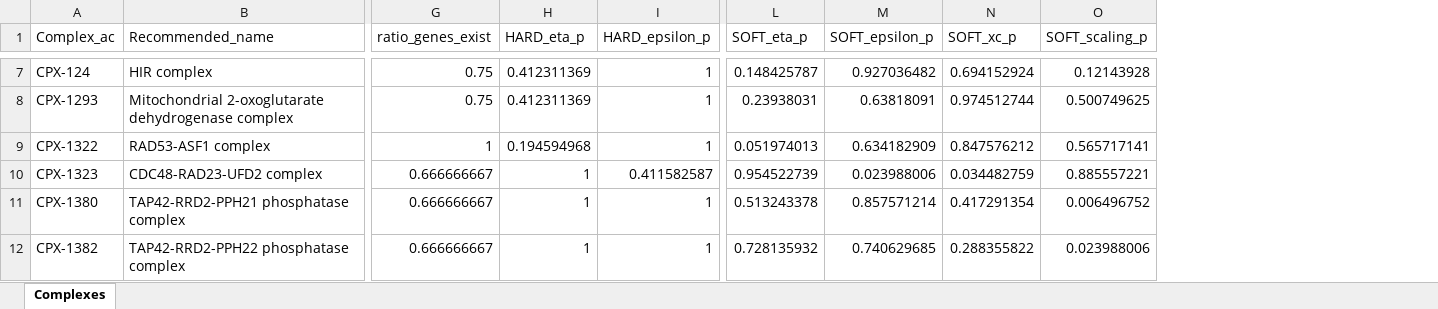
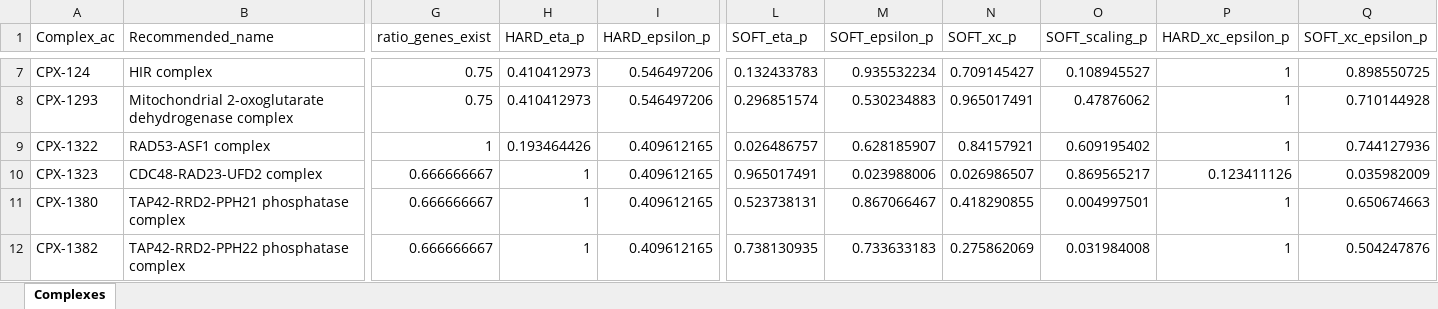
Before and after one commit to 370126/yeast_aging_parameters, an Excel workbook: data/complex_df_with_p_values.xlsx, sheet Complexes, drawn as a sheet; only a part is shown, gaps mark what is left out; values as stored, in another font and other column widths than the file's, no borders; the diff covers the shown part only; the diff names each change by its address in the sheet, - before the commit and + after, or states it on an @@ line.

```diff
--- a/data/complex_df_with_p_values.xlsx (sheet Complexes)
+++ b/data/complex_df_with_p_values.xlsx (sheet Complexes)
+column P (HARD_xc_epsilon_p), rows 7-12: 1 | 1 | 1 | 0.123411126 | 1 | 1
+column Q (SOFT_xc_epsilon_p), rows 7-12: 0.898550725 | 0.710144928 | 0.744127936 | 0.035982009 | 0.650674663 | 0.504247876
-H7:H8 (HARD_eta_p): 0.412311369
+H7:H8 (HARD_eta_p): 0.410412973
-I7:I8 (HARD_epsilon_p): 1
+I7:I8 (HARD_epsilon_p): 0.546497206
-L7 (SOFT_eta_p): 0.148425787
+L7 (SOFT_eta_p): 0.132433783
-M7 (SOFT_epsilon_p): 0.927036482
+M7 (SOFT_epsilon_p): 0.935532234
-N7 (SOFT_xc_p): 0.694152924
+N7 (SOFT_xc_p): 0.709145427
-O7 (SOFT_scaling_p): 0.12143928
+O7 (SOFT_scaling_p): 0.108945527
-L8 (SOFT_eta_p): 0.23938031
+L8 (SOFT_eta_p): 0.296851574
-M8 (SOFT_epsilon_p): 0.63818091
+M8 (SOFT_epsilon_p): 0.530234883
-N8 (SOFT_xc_p): 0.974512744
+N8 (SOFT_xc_p): 0.965017491
-O8 (SOFT_scaling_p): 0.500749625
+O8 (SOFT_scaling_p): 0.47876062
-H9 (HARD_eta_p): 0.194594968
+H9 (HARD_eta_p): 0.193464426
-I9 (HARD_epsilon_p): 1
+I9 (HARD_epsilon_p): 0.409612165
-L9 (SOFT_eta_p): 0.051974013
+L9 (SOFT_eta_p): 0.026486757
-M9 (SOFT_epsilon_p): 0.634182909
+M9 (SOFT_epsilon_p): 0.628185907
-N9 (SOFT_xc_p): 0.847576212
+N9 (SOFT_xc_p): 0.84157921
-O9 (SOFT_scaling_p): 0.565717141
+O9 (SOFT_scaling_p): 0.609195402
-I10 (HARD_epsilon_p): 0.411582587
+I10 (HARD_epsilon_p): 0.409612165
-L10 (SOFT_eta_p): 0.954522739
+L10 (SOFT_eta_p): 0.965017491
-N10 (SOFT_xc_p): 0.034482759
+N10 (SOFT_xc_p): 0.026986507
-O10 (SOFT_scaling_p): 0.885557221
+O10 (SOFT_scaling_p): 0.869565217
-I11:I12 (HARD_epsilon_p): 1
+I11:I12 (HARD_epsilon_p): 0.409612165
-L11 (SOFT_eta_p): 0.513243378
+L11 (SOFT_eta_p): 0.523738131
-M11 (SOFT_epsilon_p): 0.857571214
+M11 (SOFT_epsilon_p): 0.867066467
-N11 (SOFT_xc_p): 0.417291354
+N11 (SOFT_xc_p): 0.418290855
-O11 (SOFT_scaling_p): 0.006496752
+O11 (SOFT_scaling_p): 0.004997501
-L12 (SOFT_eta_p): 0.728135932
+L12 (SOFT_eta_p): 0.738130935
-M12 (SOFT_epsilon_p): 0.740629685
+M12 (SOFT_epsilon_p): 0.733633183
-N12 (SOFT_xc_p): 0.288355822
+N12 (SOFT_xc_p): 0.275862069
-O12 (SOFT_scaling_p): 0.023988006
+O12 (SOFT_scaling_p): 0.031984008
```
Also changed, not shown: 364 edited cells elsewhere in this sheet.
